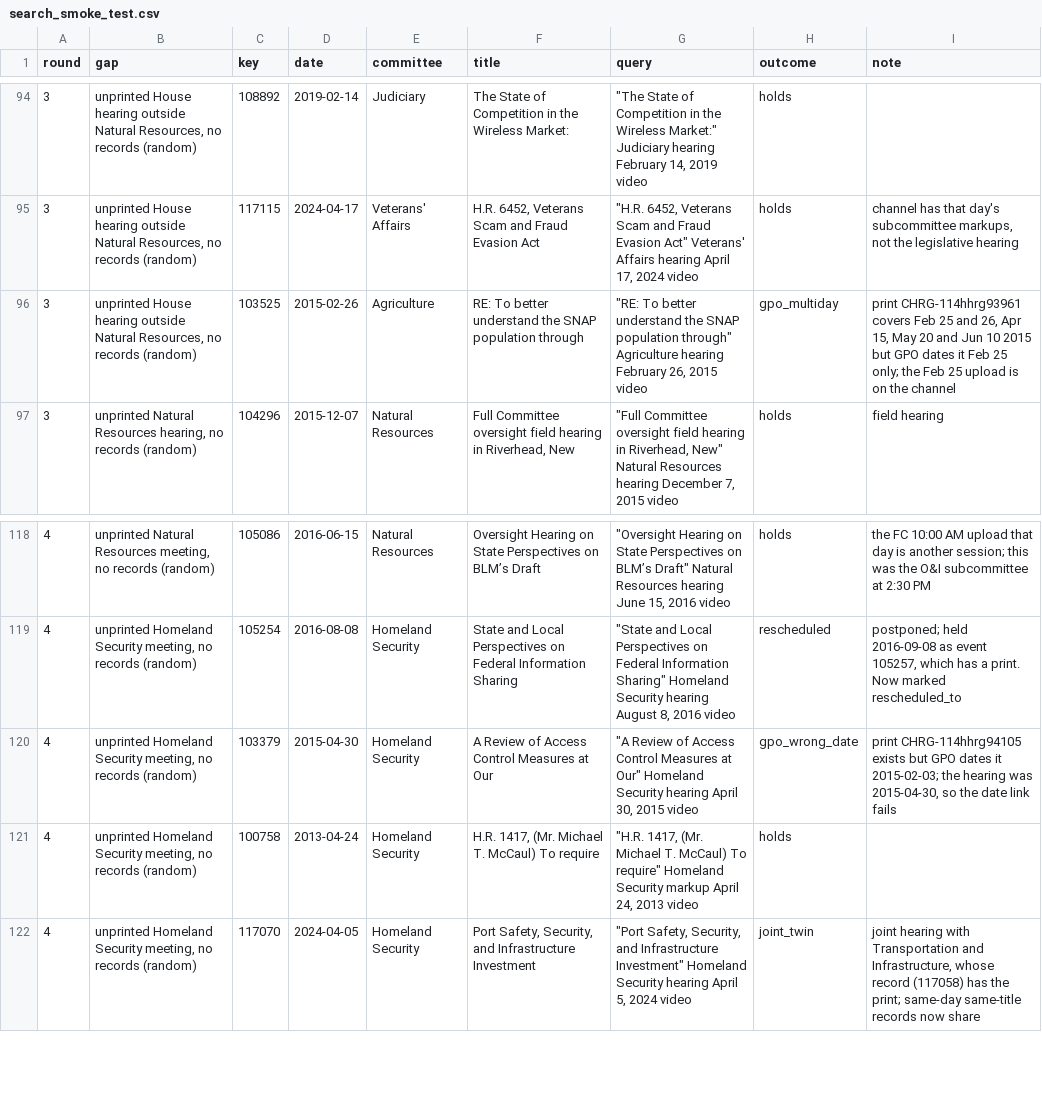
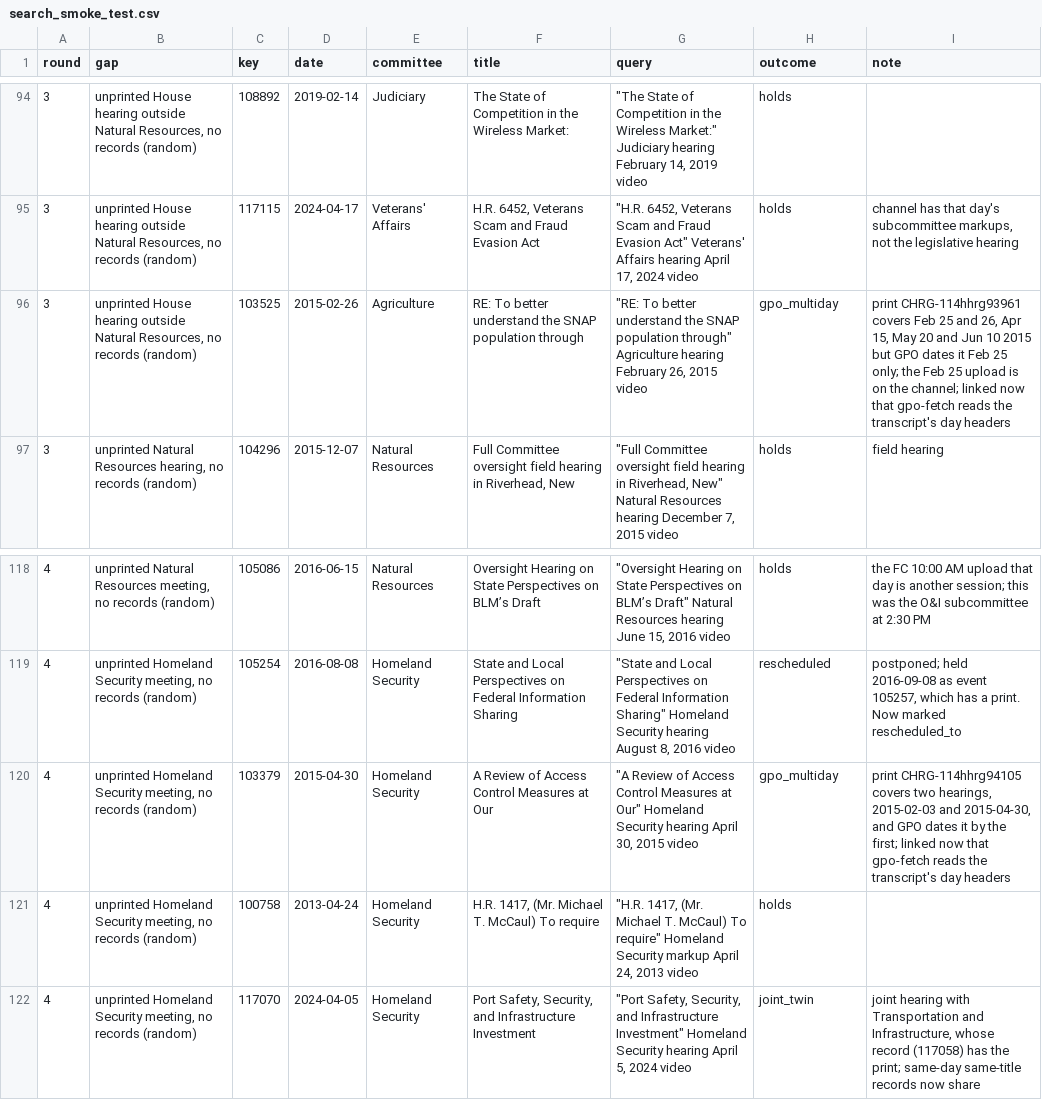
Before and after one commit to civictechdc/congressional-tech, a CSV file: docs/youtube-coverage/research/data/search_smoke_test.csv, drawn as a sheet; only a part is shown, gaps mark what is left out.

```diff
--- a/docs/youtube-coverage/research/data/search_smoke_test.csv
+++ b/docs/youtube-coverage/research/data/search_smoke_test.csv
@@ -95,3 +95,3 @@ round,gap,key,date,committee,title,query,outcome,note
 3,"unprinted House hearing outside Natural Resources, no records (random)",117115,2024-04-17,Veterans' Affairs,"H.R. 6452, Veterans Scam and Fraud Evasion Act","""H.R. 6452, Veterans Scam and Fraud Evasion Act"" Veterans' Affairs hearing April 17, 2024 video",holds,"channel has that day's subcommittee markups, not the legislative hearing"
-3,"unprinted House hearing outside Natural Resources, no records (random)",103525,2015-02-26,Agriculture,RE: To better understand the SNAP population through,"""RE: To better understand the SNAP population through"" Agriculture hearing February 26, 2015 video",gpo_multiday,"print CHRG-114hhrg93961 covers Feb 25 and 26, Apr 15, May 20 and Jun 10 2015 but GPO dates it Feb 25 only; the Feb 25 upload is on the channel"
+3,"unprinted House hearing outside Natural Resources, no records (random)",103525,2015-02-26,Agriculture,RE: To better understand the SNAP population through,"""RE: To better understand the SNAP population through"" Agriculture hearing February 26, 2015 video",gpo_multiday,"print CHRG-114hhrg93961 covers Feb 25 and 26, Apr 15, May 20 and Jun 10 2015 but GPO dates it Feb 25 only; the Feb 25 upload is on the channel; linked now that gpo-fetch reads the transcript's day headers"
 3,"unprinted Natural Resources hearing, no records (random)",104296,2015-12-07,Natural Resources,"Full Committee oversight field hearing in Riverhead, New","""Full Committee oversight field hearing in Riverhead, New"" Natural Resources hearing December 7, 2015 video",holds,field hearing
@@ -119,3 +119,3 @@ round,gap,key,date,committee,title,query,outcome,note
 4,"unprinted Homeland Security meeting, no records (random)",105254,2016-08-08,Homeland Security,State and Local Perspectives on Federal Information Sharing,"""State and Local Perspectives on Federal Information Sharing"" Homeland Security hearing August 8, 2016 video",rescheduled,"postponed; held 2016-09-08 as event 105257, which has a print. Now marked rescheduled_to"
-4,"unprinted Homeland Security meeting, no records (random)",103379,2015-04-30,Homeland Security,A Review of Access Control Measures at Our,"""A Review of Access Control Measures at Our"" Homeland Security hearing April 30, 2015 video",gpo_wrong_date,"print CHRG-114hhrg94105 exists but GPO dates it 2015-02-03; the hearing was 2015-04-30, so the date link fails"
+4,"unprinted Homeland Security meeting, no records (random)",103379,2015-04-30,Homeland Security,A Review of Access Control Measures at Our,"""A Review of Access Control Measures at Our"" Homeland Security hearing April 30, 2015 video",gpo_multiday,"print CHRG-114hhrg94105 covers two hearings, 2015-02-03 and 2015-04-30, and GPO dates it by the first; linked now that gpo-fetch reads the transcript's day headers"
 4,"unprinted Homeland Security meeting, no records (random)",100758,2013-04-24,Homeland Security,"H.R. 1417, (Mr. Michael T. McCaul) To require","""H.R. 1417, (Mr. Michael T. McCaul) To require"" Homeland Security markup April 24, 2013 video",holds,
```
Also changed, not shown: apps/committee_youtube/data/gpo_hearing_video_coverage.csv, docs/youtube-coverage/research/data/meetings_without_records.csv, 9 other files.
